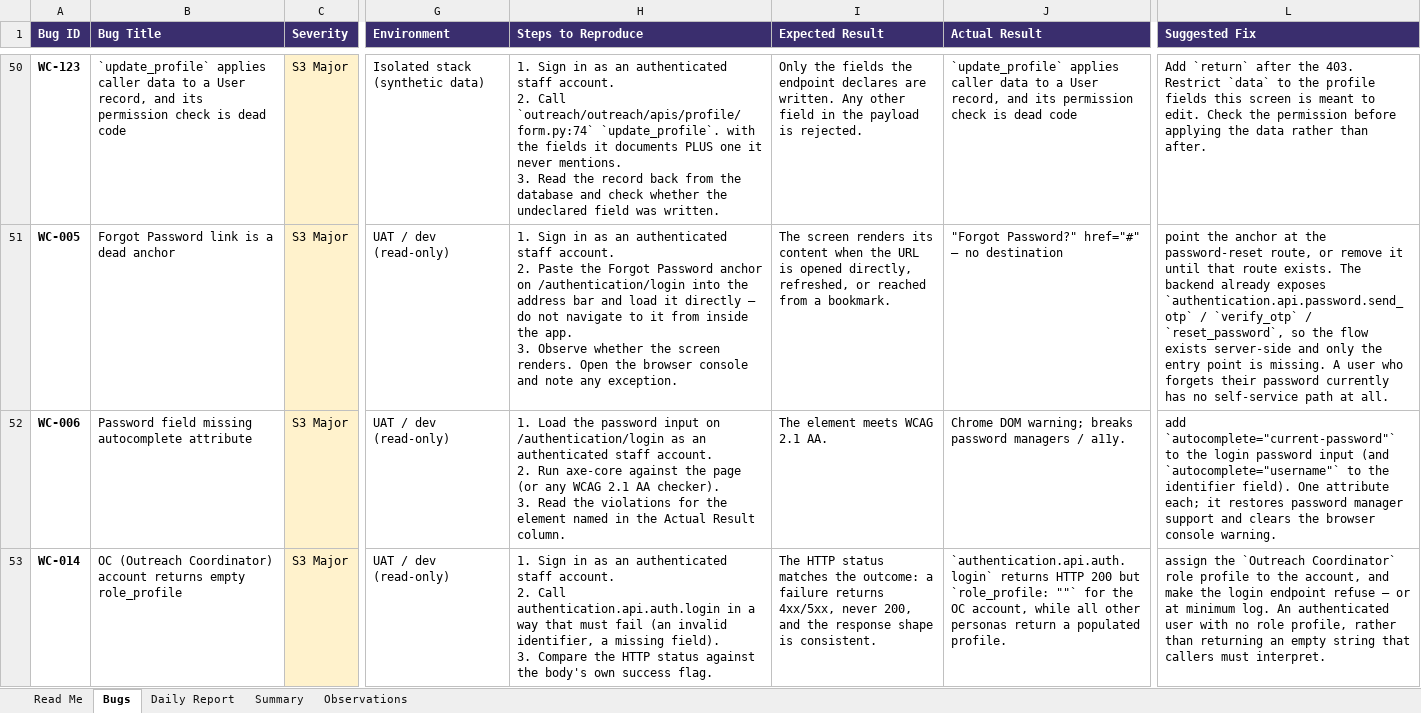
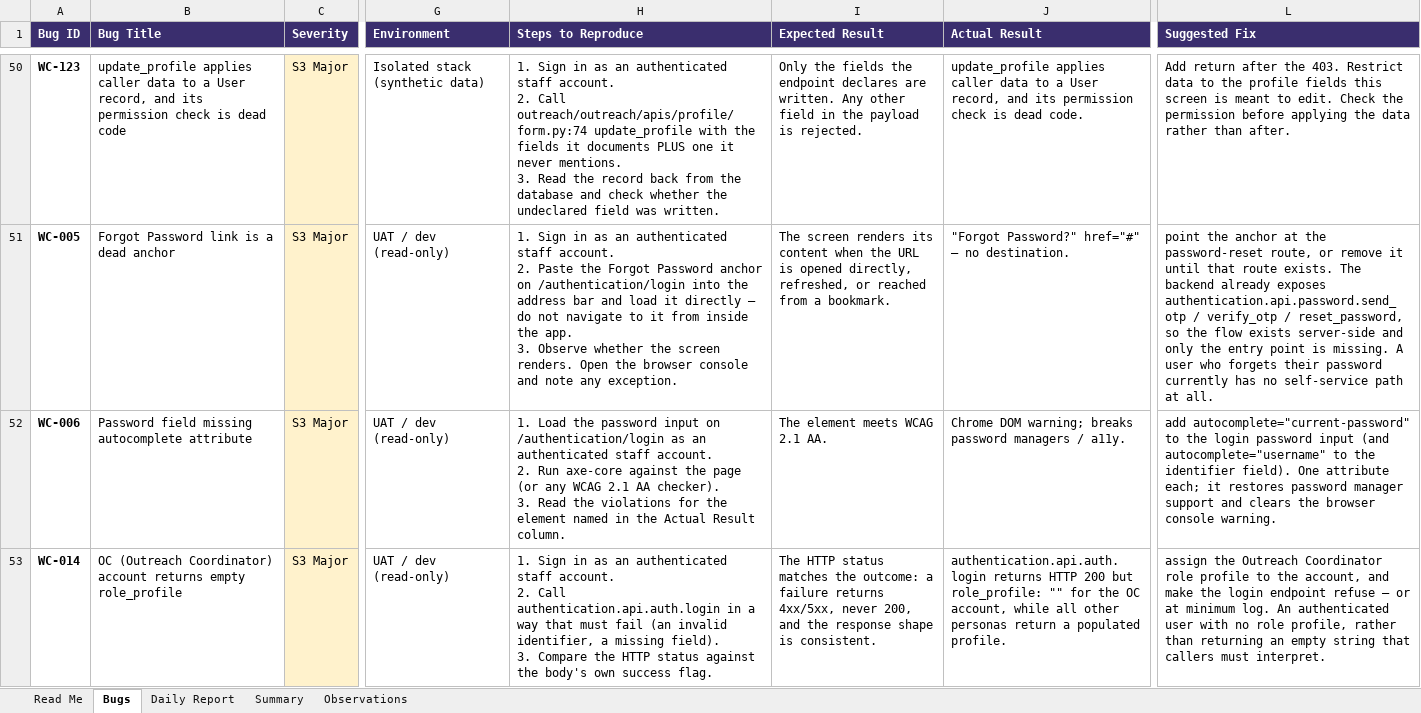
Before and after one commit to kak713/weconnect-qa, an Excel workbook: tracker/WeConnect-QA-Bug-Tracker.xlsx, sheet Bugs, drawn as a sheet; only a part is shown, gaps mark what is left out; values as stored, in another font and other column widths than the file's, no borders; the diff covers the shown part only; the diff names each change by its address in the sheet, - before the commit and + after, or states it on an @@ line.

```diff
--- a/tracker/WeConnect-QA-Bug-Tracker.xlsx (sheet Bugs)
+++ b/tracker/WeConnect-QA-Bug-Tracker.xlsx (sheet Bugs)
-B50 (Bug Title): `update_profile` applies caller…
+B50 (Bug Title): update_profile applies caller…
-H50 (Steps to Reproduce): …2. Call `outreach/outreach/apis/profile/form.py:74` `update_profile`. with the…
+H50 (Steps to Reproduce): …2. Call outreach/outreach/apis/profile/form.py:74 update_profile with the…
-J50 (Actual Result): `update_profile` applies caller data to a User record, and its permission check is dead code
+J50 (Actual Result): update_profile applies caller data to a User record, and its permission check is dead code.
-L50 (Suggested Fix): Add `return` after the 403. Restrict `data` to the…
+L50 (Suggested Fix): Add return after the 403. Restrict data to the…
-J51 (Actual Result): "Forgot Password?" href="#" — no destination
+J51 (Actual Result): "Forgot Password?" href="#" — no destination.
-L51 (Suggested Fix): …already exposes `authentication.api.password.send_otp` / `verify_otp` / `reset_password`, so the…
+L51 (Suggested Fix): …already exposes authentication.api.password.send_otp / verify_otp / reset_password, so the…
-L52 (Suggested Fix): add `autocomplete="current-password"` to the login password input (and `autocomplete="username"` to the…
+L52 (Suggested Fix): add autocomplete="current-password" to the login password input (and autocomplete="username" to the…
-J53 (Actual Result): `authentication.api.auth.login` returns HTTP 200 but `role_profile: ""` for the…
+J53 (Actual Result): authentication.api.auth.login returns HTTP 200 but role_profile: "" for the…
-L53 (Suggested Fix): assign the `Outreach Coordinator` role profile…
+L53 (Suggested Fix): assign the Outreach Coordinator role profile…
```
Also changed, not shown: 148 edited cells elsewhere in this sheet, sheet Observations, sheet Daily Report, 3 other files.
